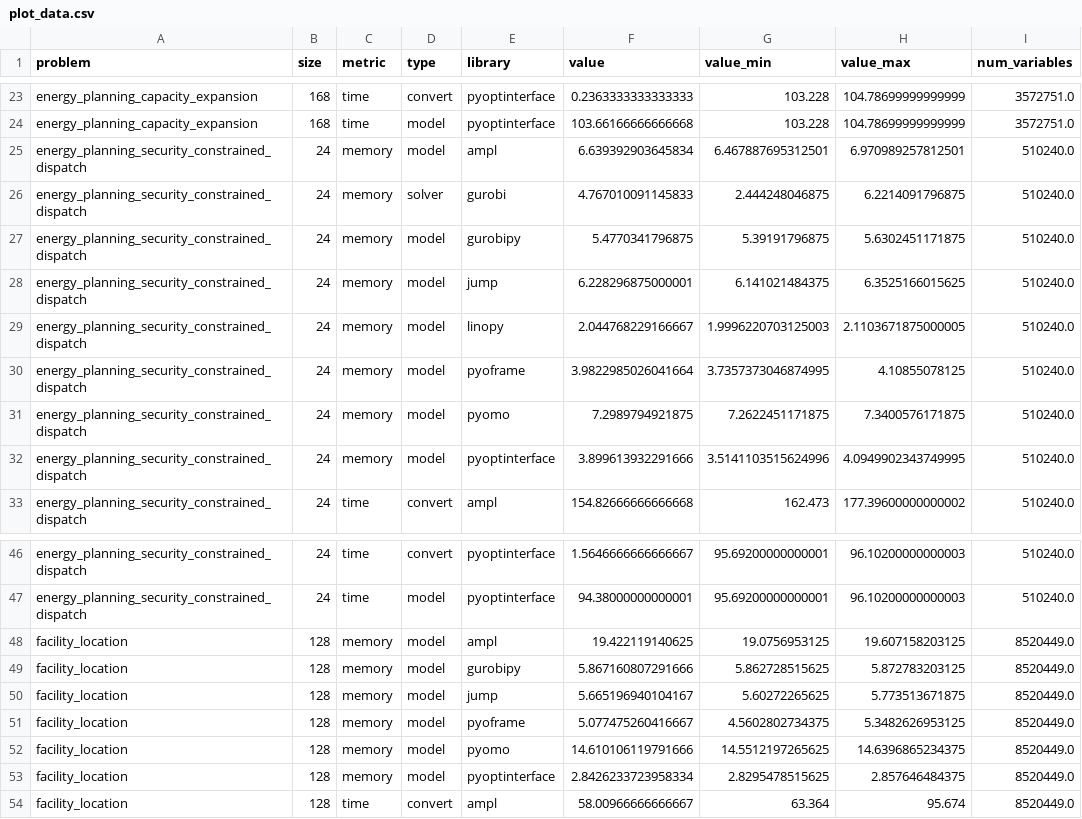
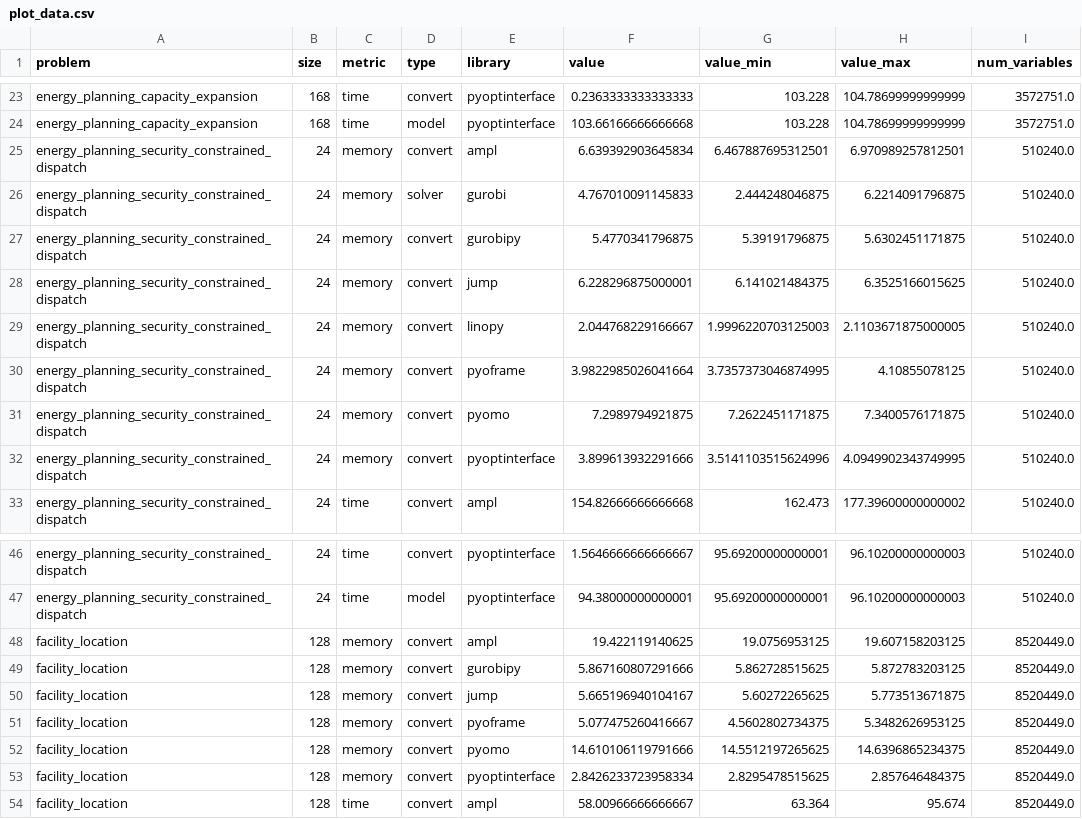
Before and after one commit to Bravos-Power/pyoframe, a CSV file: benchmarks/results/main/plot_data.csv, drawn as a sheet; only a part is shown, gaps mark what is left out; the diff covers the shown part only; the diff names each change by its address in the sheet, - before the commit and + after, or states it on an @@ line.

```diff
--- a/benchmarks/results/main/plot_data.csv
+++ b/benchmarks/results/main/plot_data.csv
-D25 (type): model
+D25 (type): convert
-D27:D32 (type): model
+D27:D32 (type): convert
-D48:D53 (type): model
+D48:D53 (type): convert
```
Also changed, not shown: 16 edited cells elsewhere in this file, 4 other files.
